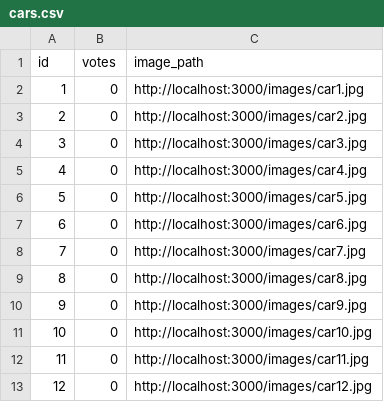
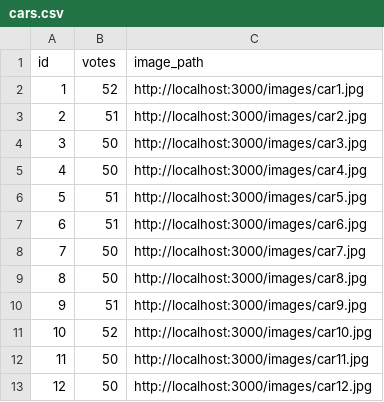
Before and after one commit to amitdvash/favorite-car-voting-app, a CSV file: server/public/data/cars.csv, drawn as a sheet.

```diff
--- a/server/public/data/cars.csv
+++ b/server/public/data/cars.csv
@@ -1,13 +1,13 @@
 id,votes,image_path
-1,0,http://localhost:3000/images/car1.jpg
-2,0,http://localhost:3000/images/car2.jpg
-3,0,http://localhost:3000/images/car3.jpg
-4,0,http://localhost:3000/images/car4.jpg
-5,0,http://localhost:3000/images/car5.jpg
-6,0,http://localhost:3000/images/car6.jpg
-7,0,http://localhost:3000/images/car7.jpg
-8,0,http://localhost:3000/images/car8.jpg
-9,0,http://localhost:3000/images/car9.jpg
-10,0,http://localhost:3000/images/car10.jpg
-11,0,http://localhost:3000/images/car11.jpg
-12,0,http://localhost:3000/images/car12.jpg
+1,52,http://localhost:3000/images/car1.jpg
+2,51,http://localhost:3000/images/car2.jpg
+3,50,http://localhost:3000/images/car3.jpg
+4,50,http://localhost:3000/images/car4.jpg
+5,51,http://localhost:3000/images/car5.jpg
+6,51,http://localhost:3000/images/car6.jpg
+7,50,http://localhost:3000/images/car7.jpg
+8,50,http://localhost:3000/images/car8.jpg
+9,51,http://localhost:3000/images/car9.jpg
+10,52,http://localhost:3000/images/car10.jpg
+11,50,http://localhost:3000/images/car11.jpg
+12,50,http://localhost:3000/images/car12.jpg
```
Also changed, not shown: 4 other files.
